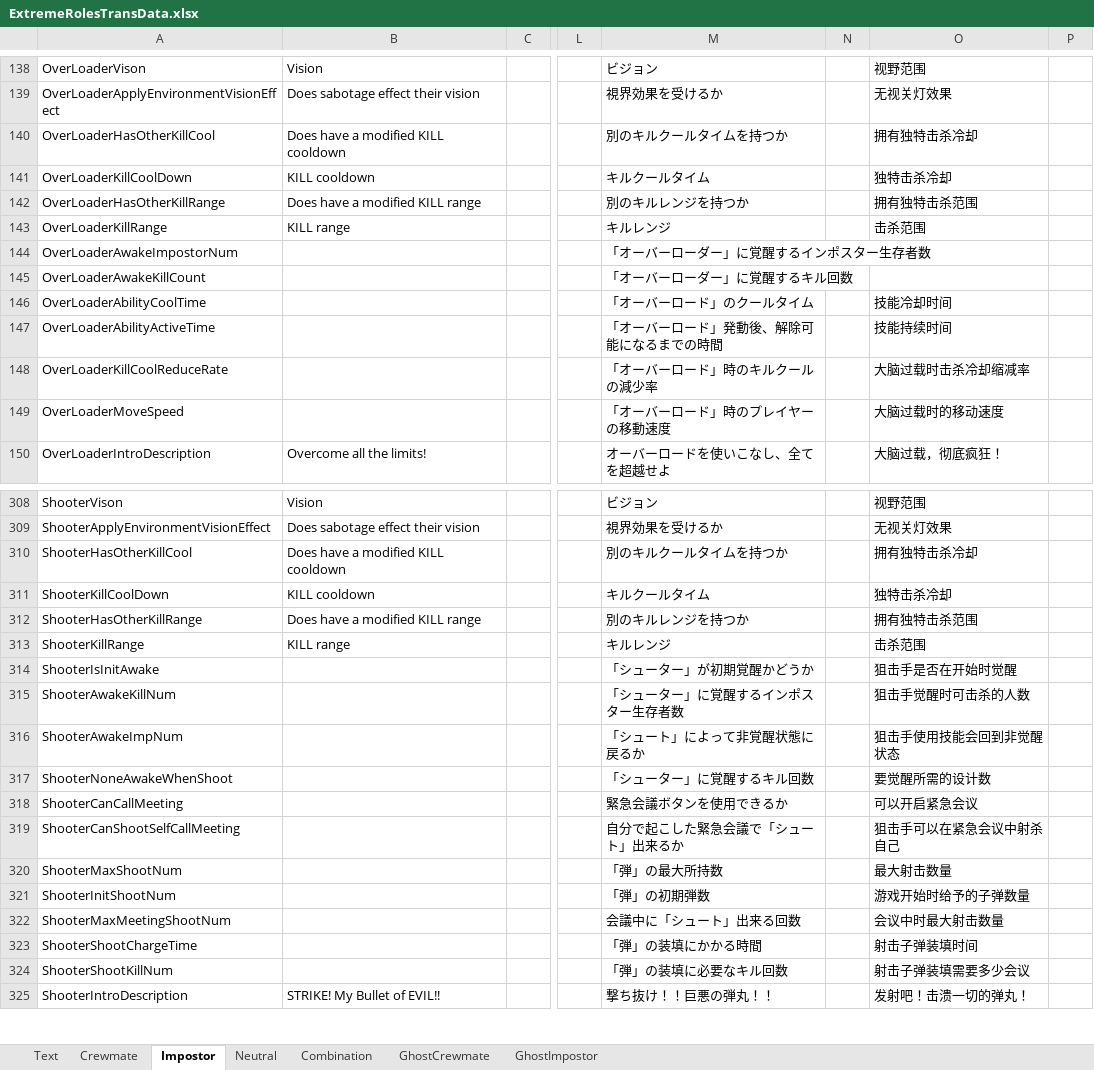
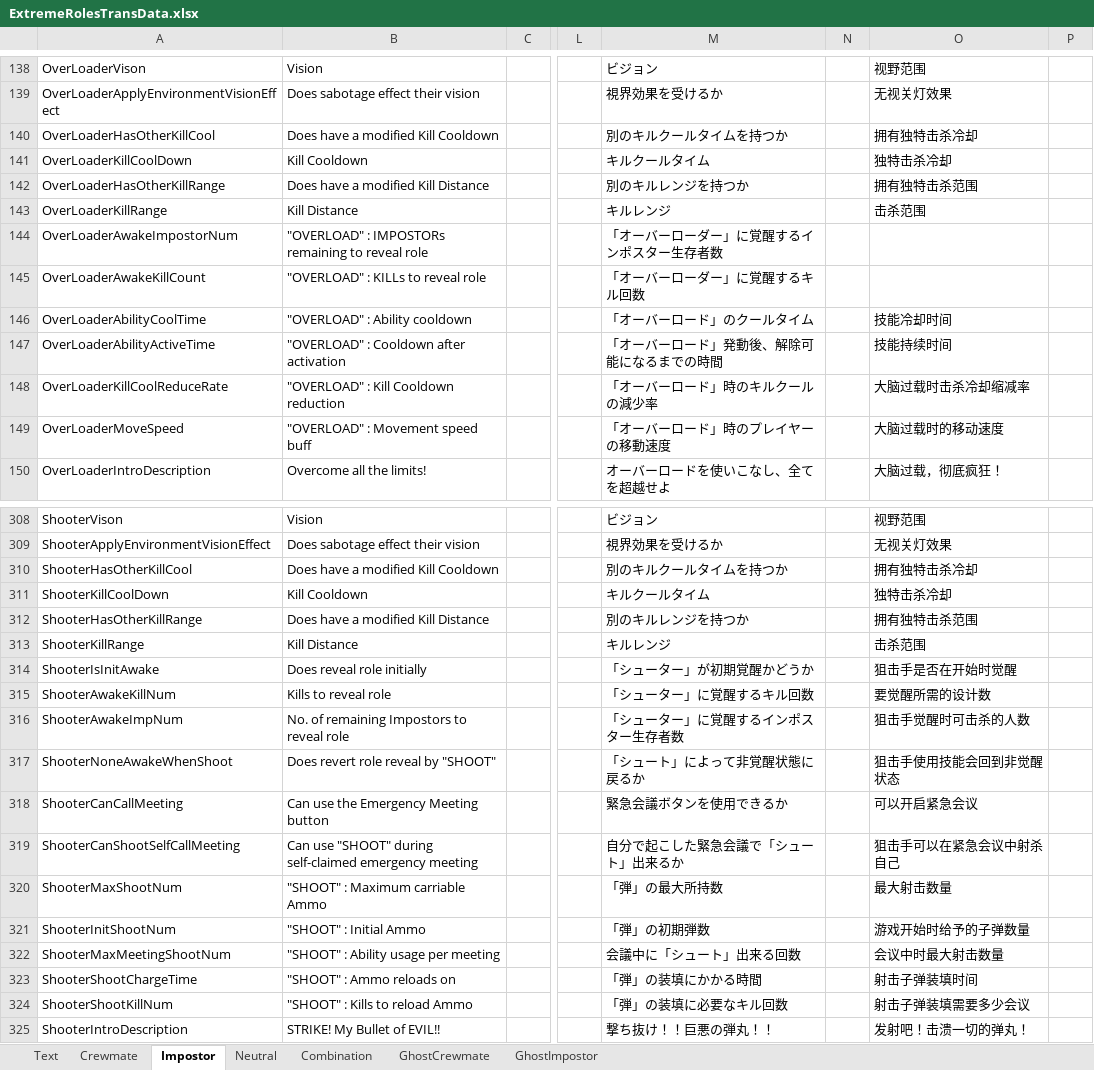
Before and after one commit to yukieiji/ExtremeRoles, an Excel workbook: ExtremeRolesTransData.xlsx, sheet Impostor, drawn as a sheet; only a part is shown, gaps mark what is left out; values as stored, in another font and other column widths than the file's, no cell formats; the diff covers the shown part only; the diff names each change by its address in the sheet, - before the commit and + after, or states it on an @@ line.

Commit message:
fix: Impostor row 314-317 (JP, EN, CN)

```diff
--- a/ExtremeRolesTransData.xlsx (sheet Impostor)
+++ b/ExtremeRolesTransData.xlsx (sheet Impostor)
-B140: Does have a modified KILL cooldown
+B140: Does have a modified Kill Cooldown
-B141: KILL cooldown
+B141: Kill Cooldown
-B142: Does have a modified KILL range
+B142: Does have a modified Kill Distance
-B143: KILL range
+B143: Kill Distance
-B144: (empty)
+B144: "OVERLOAD" : IMPOSTORs remaining to reveal role
-B145: (empty)
+B145: "OVERLOAD" : KILLs to reveal role
-B146: (empty)
+B146: "OVERLOAD" : Ability cooldown
-B147: (empty)
+B147: "OVERLOAD" : Cooldown after activation
-B148: (empty)
+B148: "OVERLOAD" : Kill Cooldown reduction
-B149: (empty)
+B149: "OVERLOAD" : Movement speed buff
-B310: Does have a modified KILL cooldown
+B310: Does have a modified Kill Cooldown
-B311: KILL cooldown
+B311: Kill Cooldown
-B312: Does have a modified KILL range
+B312: Does have a modified Kill Distance
-B313: KILL range
+B313: Kill Distance
-B314: (empty)
+B314: Does reveal role initially
-B315: (empty)
+B315: Kills to reveal role
-M315: 「シューター」に覚醒するインポスター生存者数
+M315: 「シューター」に覚醒するキル回数
-O315: 狙击手觉醒时可击杀的人数
+O315: 要觉醒所需的设计数
-B316: (empty)
+B316: No. of remaining Impostors to reveal role
-M316: 「シュート」によって非覚醒状態に戻るか
+M316: 「シューター」に覚醒するインポスター生存者数
-O316: 狙击手使用技能会回到非觉醒状态
+O316: 狙击手觉醒时可击杀的人数
-B317: (empty)
+B317: Does revert role reveal by "SHOOT"
-M317: 「シューター」に覚醒するキル回数
+M317: 「シュート」によって非覚醒状態に戻るか
-O317: 要觉醒所需的设计数
+O317: 狙击手使用技能会回到非觉醒状态
-B318: (empty)
+B318: Can use the Emergency Meeting button
-B319: (empty)
+B319: Can use "SHOOT" during self-claimed emergency meeting
-B320: (empty)
+B320: "SHOOT" : Maximum carriable Ammo
-B321: (empty)
+B321: "SHOOT" : Initial Ammo
-B322: (empty)
+B322: "SHOOT" : Ability usage per meeting
-B323: (empty)
+B323: "SHOOT" : Ammo reloads on
-B324: (empty)
+B324: "SHOOT" : Kills to reload Ammo
```
Also changed, not shown: 170 edited cells elsewhere in this sheet, sheet Neutral, sheet Crewmate, sheet Combination, sheet GhostImpostor, sheet GhostCrewmate, sheet Text, cell formats.
